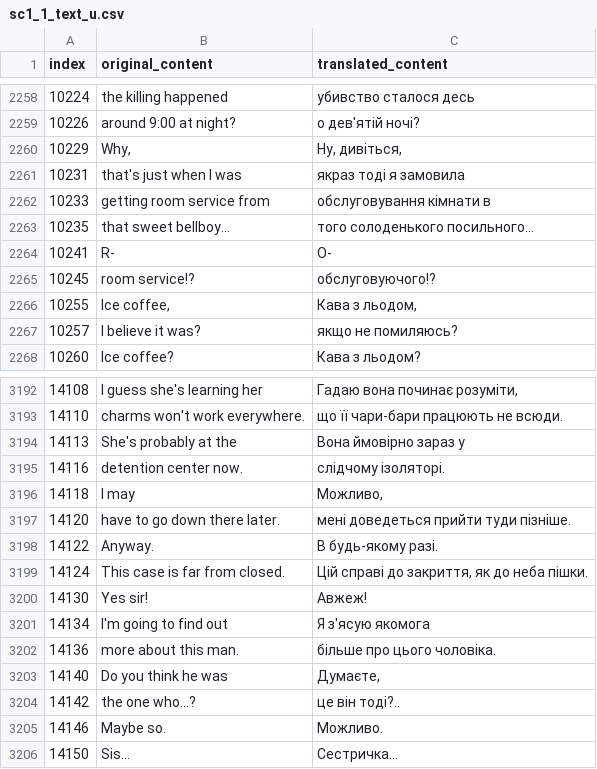
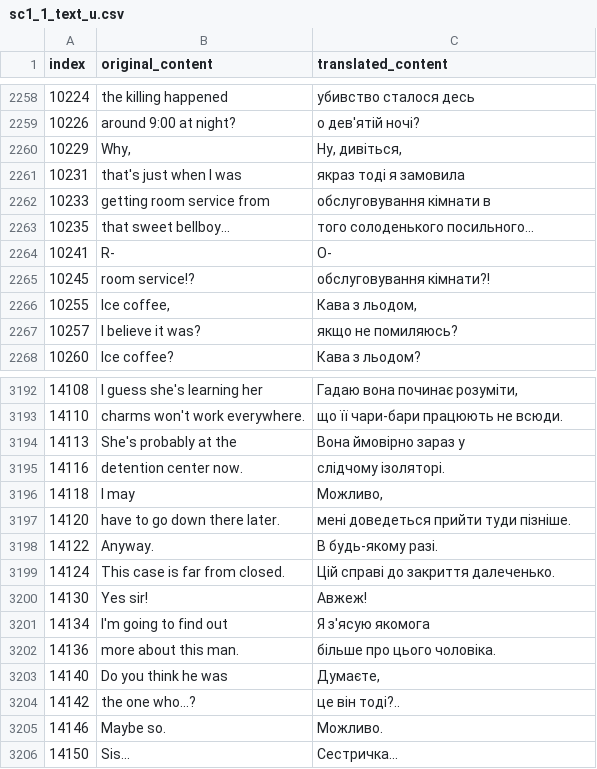
Before and after one commit to magends/ace-attorney-ukrainian, a CSV file: uk/sc1_1_text_u.csv, drawn as a sheet; only a part is shown, gaps mark what is left out.

Commit message:
New translations sc1_1_text_u.csv (Ukrainian)
[ci skip]

```diff
--- a/uk/sc1_1_text_u.csv
+++ b/uk/sc1_1_text_u.csv
@@ -2264,3 +2264,3 @@
 "10241","R-","О-"
-"10245","room service!?","обслуговуючого!?"
+"10245","room service!?","обслуговування кімнати?!"
 "10255","Ice coffee,","Кава з льодом,"
@@ -3198,3 +3198,3 @@
 "14122","Anyway.","В будь-якому разі."
-"14124","This case is far from closed.","Цій справі до закриття, як до неба пішки."
+"14124","This case is far from closed.","Цій справі до закриття далеченько."
 "14130","Yes sir!","Авжеж!"
```
